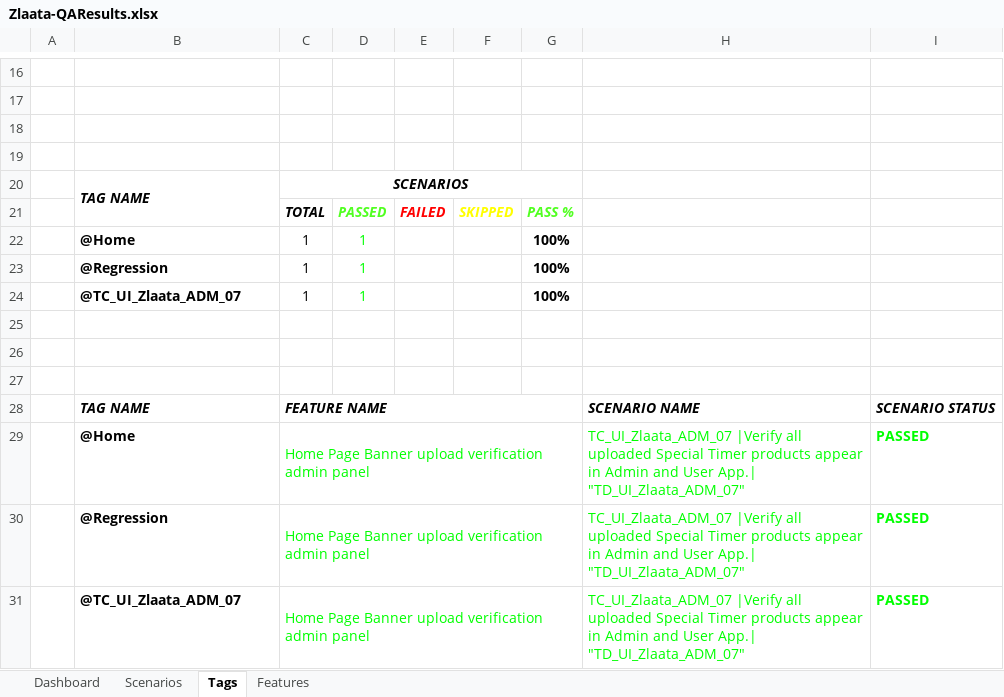
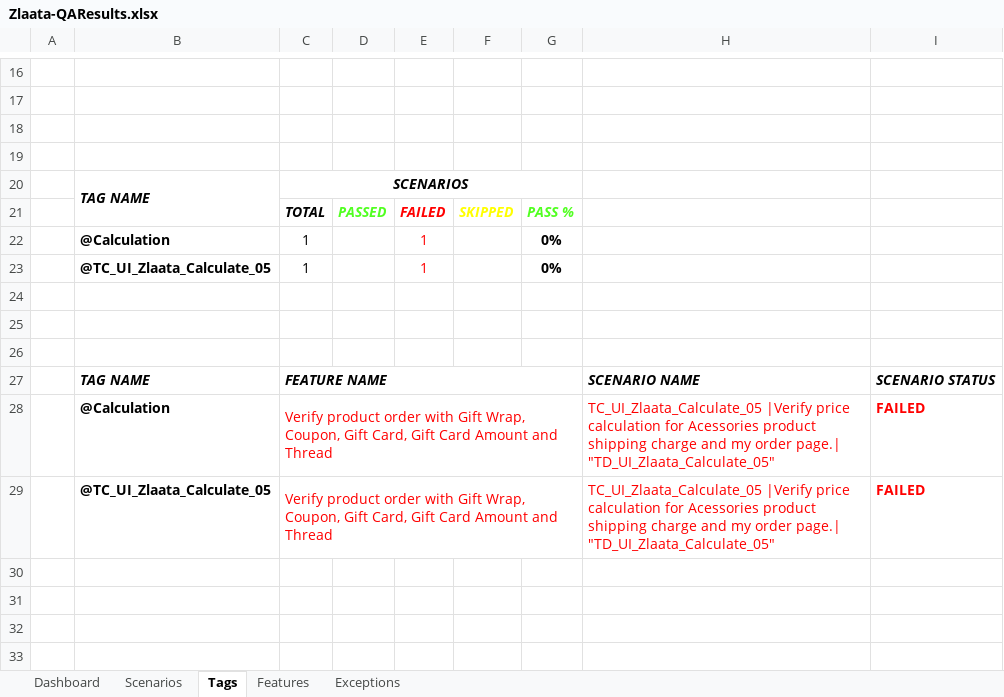
Before and after one commit to ZlaataAutomation/ZlaataQAserver, an Excel workbook: reports/Extent-Report/Zlaata-QAResults.xlsx, sheet Tags, drawn as a sheet; only a part is shown, gaps mark what is left out; values as stored, in another font and other column widths than the file's, no borders; charts and pictures not drawn; removed rows and columns are numbered as before the commit, all else as after; the diff names each change by its address in the sheet, - before the commit and + after, or states it on an @@ line.

```diff
--- a/reports/Extent-Report/Zlaata-QAResults.xlsx (sheet Tags)
+++ b/reports/Extent-Report/Zlaata-QAResults.xlsx (sheet Tags)
+sheet tab: Exceptions
-row 22:  | @Home | 1 | 1 |  |  | 100%
-row 23:  | @Regression | 1 | 1 |  |  | 100%
-row 24:  | @TC_UI_Zlaata_ADM_07 | 1 | 1 |  |  | 100%
+row 22:  | @Calculation | 1 |  | 1 |  | 0%
+row 23:  | @TC_UI_Zlaata_Calculate_05 | 1 |  | 1 |  | 0%
-row 29:  | @Home | Home Page Banner upload verification admin panel |  |  |  |  | TC_UI_Zlaata_ADM_07 |Verify all uploaded Special Timer products appear in Admin and User App.| "TD_UI_Zlaata_ADM_07" | PASSED
-row 30:  | @Regression | Home Page Banner upload verification admin panel |  |  |  |  | TC_UI_Zlaata_ADM_07 |Verify all uploaded Special Timer products appear in Admin and User App.| "TD_UI_Zlaata_ADM_07" | PASSED
-row 31:  | @TC_UI_Zlaata_ADM_07 | Home Page Banner upload verification admin panel |  |  |  |  | TC_UI_Zlaata_ADM_07 |Verify all uploaded Special Timer products appear in Admin and User App.| "TD_UI_Zlaata_ADM_07" | PASSED
+row 28:  | @Calculation | Verify product order with Gift Wrap, Coupon, Gift Card, Gift Card Amount and Thread |  |  |  |  | TC_UI_Zlaata_Calculate_05 |Verify price calculation for Acessories product shipping charge and my order page.| "TD_UI_Zlaata_Calculate_05" | FAILED
+row 29:  | @TC_UI_Zlaata_Calculate_05 | Verify product order with Gift Wrap, Coupon, Gift Card, Gift Card Amount and Thread |  |  |  |  | TC_UI_Zlaata_Calculate_05 |Verify price calculation for Acessories product shipping charge and my order page.| "TD_UI_Zlaata_Calculate_05" | FAILED
```
Also changed, not shown: sheet Dashboard, sheet Features, sheet Scenarios, charts or pictures, 28 other files.
